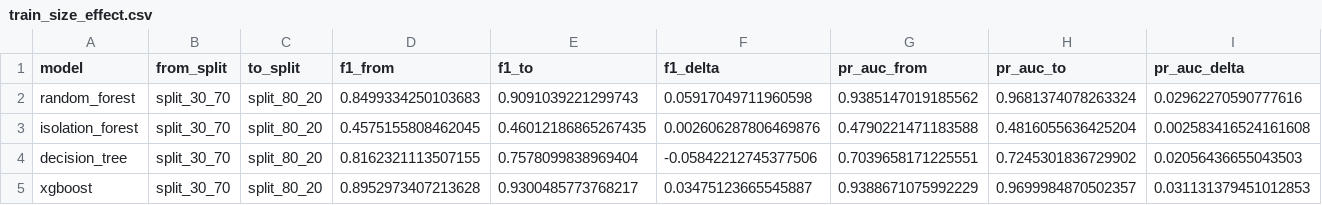
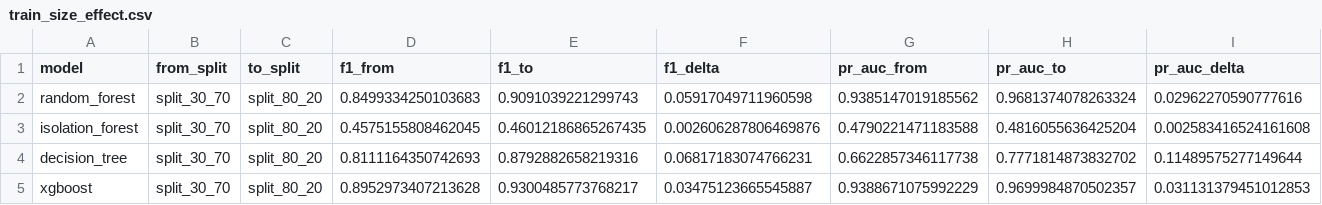
Before and after one commit to the-sudipta/energy_anomaly_detection_model_comparison_pipeline, a CSV file: results/tables/train_size_effect.csv, drawn as a sheet.

```diff
--- a/results/tables/train_size_effect.csv
+++ b/results/tables/train_size_effect.csv
@@ -3,3 +3,3 @@ random_forest,split_30_70,split_80_20,0.8499334250103683,0.9091039221299743,0.05
 isolation_forest,split_30_70,split_80_20,0.4575155808462045,0.46012186865267435,0.002606287806469876,0.4790221471183588,0.4816055636425204,0.002583416524161608
-decision_tree,split_30_70,split_80_20,0.8162321113507155,0.7578099838969404,-0.05842212745377506,0.7039658171225551,0.7245301836729902,0.02056436655043503
+decision_tree,split_30_70,split_80_20,0.8111164350742693,0.8792882658219316,0.06817183074766231,0.6622857346117738,0.7771814873832702,0.11489575277149644
 xgboost,split_30_70,split_80_20,0.8952973407213628,0.9300485773768217,0.03475123665545887,0.9388671075992229,0.9699984870502357,0.031131379451012853
```
Also changed, not shown: results/tables/master_results.csv, results/tables/ranking_table.csv, 20 other files.
